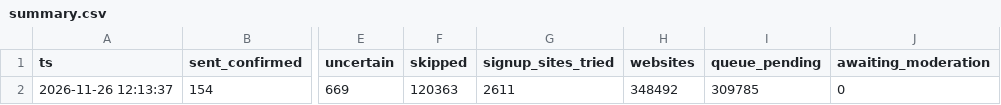
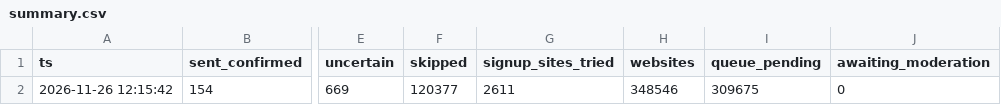
Before and after one commit to shkrelitechnologies-cloud/coco-run, a CSV file: summary.csv, drawn as a sheet; only a part is shown, gaps mark what is left out; the diff names each change by its address in the sheet, - before the commit and + after, or states it on an @@ line.

Commit message:
summary

```diff
--- a/summary.csv
+++ b/summary.csv
-A2 (ts): 2026-11-26 12:13:37
+A2 (ts): 2026-11-26 12:15:42
-F2 (skipped): 120363
+F2 (skipped): 120377
-H2 (websites): 348492
+H2 (websites): 348546
-I2 (queue_pending): 309785
+I2 (queue_pending): 309675
```
Also changed, not shown: daily_counts.csv.
